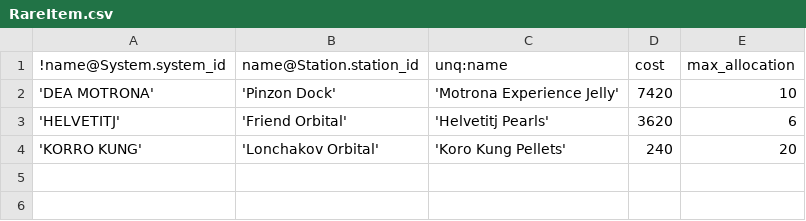
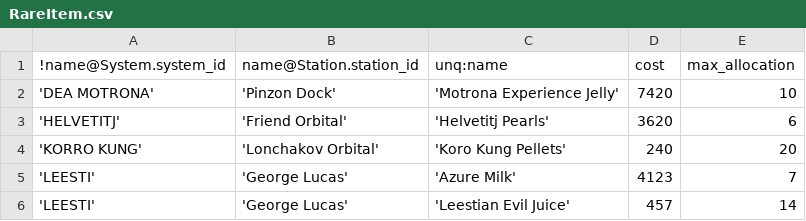
Before and after one commit to EliteDangerous/tradedangerous, a CSV file: data/RareItem.csv, drawn as a sheet; the diff names each change by its address in the sheet, - before the commit and + after, or states it on an @@ line.

```diff
--- a/data/RareItem.csv
+++ b/data/RareItem.csv
+row 5: 'LEESTI' | 'George Lucas' | 'Azure Milk' | 4123 | 7
+row 6: 'LEESTI' | 'George Lucas' | 'Leestian Evil Juice' | 457 | 14
```
Also changed, not shown: data/ShipVendor.csv, data/Station.csv, 2 other files.
